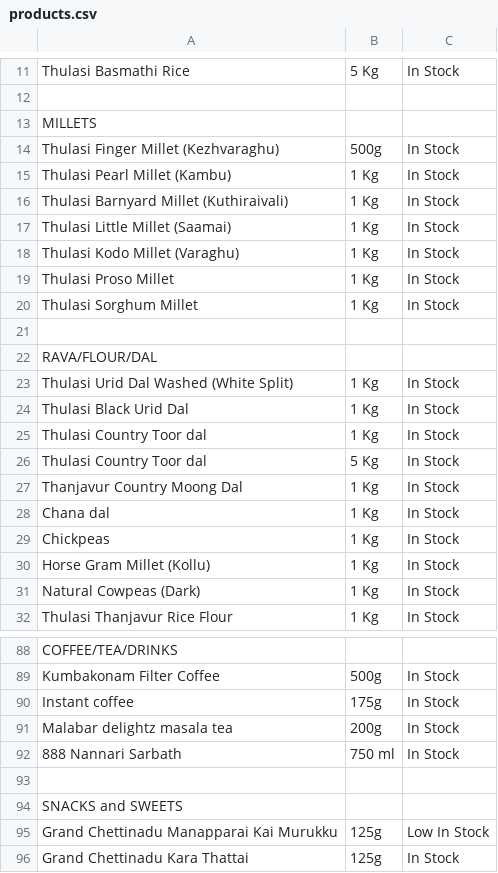
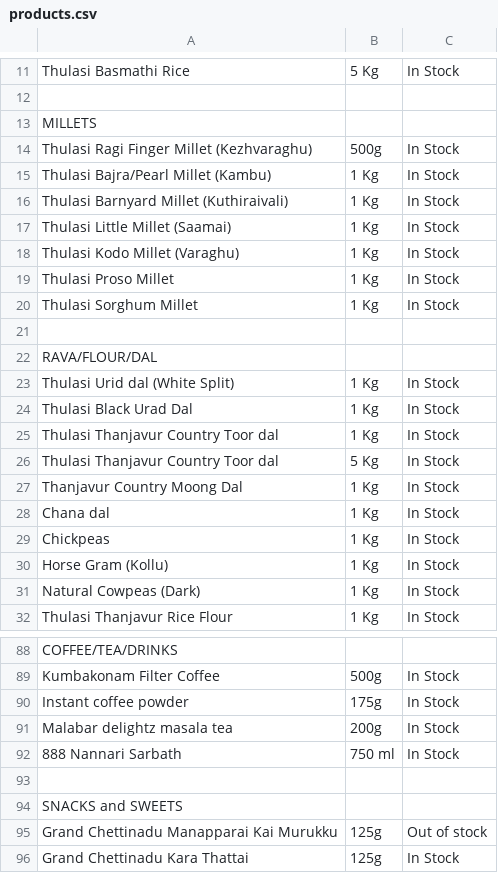
Before and after one commit to 18stepspantry/catalogue, a CSV file: products.csv, drawn as a sheet; only a part is shown, gaps mark what is left out; the diff names each change by its address in the sheet, - before the commit and + after, or states it on an @@ line.

Commit message:
Add files via upload

```diff
--- a/products.csv
+++ b/products.csv
-A14: Thulasi Finger Millet (Kezhvaraghu)
+A14: Thulasi Ragi Finger Millet (Kezhvaraghu)
-A15: Thulasi Pearl Millet (Kambu)
+A15: Thulasi Bajra/Pearl Millet (Kambu)
-A23: Thulasi Urid Dal Washed (White Split)
+A23: Thulasi Urid dal (White Split)
-A24: Thulasi Black Urid Dal
+A24: Thulasi Black Urad Dal
-A25:A26: Thulasi Country Toor dal
+A25:A26: Thulasi Thanjavur Country Toor dal
-A30: Horse Gram Millet (Kollu)
+A30: Horse Gram (Kollu)
-A90: Instant coffee
+A90: Instant coffee powder
-C95: Low In Stock
+C95: Out of stock
```
